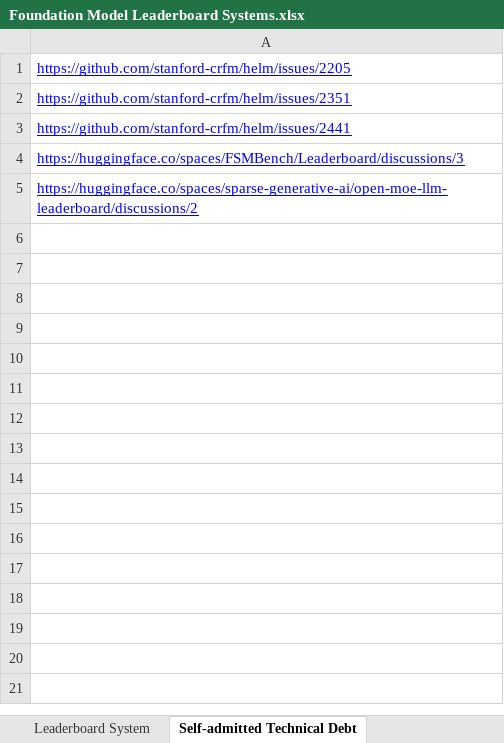
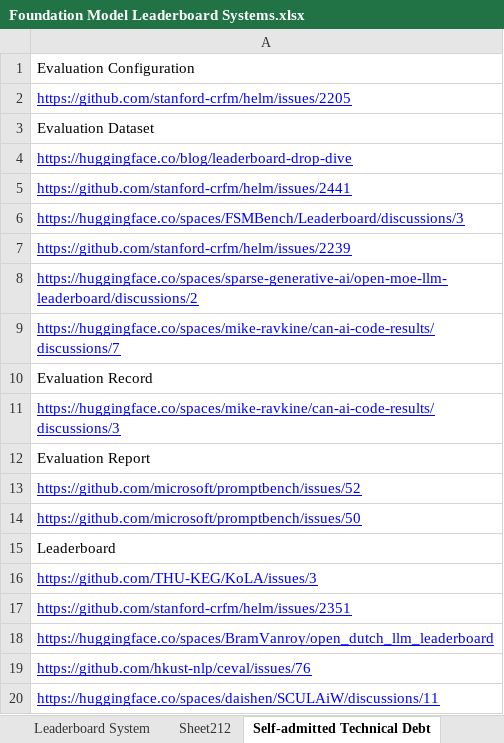
Before and after one commit to zhimin-z/Foundation-Model-Leaderboard-Survey, an Excel workbook: meta/Foundation Model Leaderboard Systems.xlsx, sheet Self-admitted Technical Debt, drawn as a sheet; only a part is shown; values as stored, in another font and other column widths than the file's, no borders; charts and pictures not drawn; addresses are those after the commit; the diff covers the shown part only; the diff names each change by its address in the sheet, - before the commit and + after, or states it on an @@ line.

```diff
--- a/meta/Foundation Model Leaderboard Systems.xlsx (sheet Self-admitted Technical Debt)
+++ b/meta/Foundation Model Leaderboard Systems.xlsx (sheet Self-admitted Technical Debt)
+sheet tab: Sheet212
+row 1: Evaluation Configuration
-A3: https://github.com/stanford-crfm/helm/issues/2351
+A3: Evaluation Dataset
@@ A3 underline: on → off, text colour: #0000FF → black @@
+row 4: https://huggingface.co/blog/leaderboard-drop-dive
+row 7: https://github.com/stanford-crfm/helm/issues/2239
+row 9: https://huggingface.co/spaces/mike-ravkine/can-ai-code-results/discussions/7
+row 10: Evaluation Record
+row 11: https://huggingface.co/spaces/mike-ravkine/can-ai-code-results/discussions/3
+row 12: Evaluation Report
+row 13: https://github.com/microsoft/promptbench/issues/52
+row 14: https://github.com/microsoft/promptbench/issues/50
+row 15: Leaderboard
+row 16: https://github.com/THU-KEG/KoLA/issues/3
+row 17: https://github.com/stanford-crfm/helm/issues/2351
+row 18: https://huggingface.co/spaces/BramVanroy/open_dutch_llm_leaderboard
+row 19: https://github.com/hkust-nlp/ceval/issues/76
+row 20: https://huggingface.co/spaces/daishen/SCULAiW/discussions/11
```
Also changed, not shown: 9 added rows elsewhere in this sheet, sheet Redundant Component, sheet Leaderboard System, other sheet tabs, charts or pictures, 4 other files.
